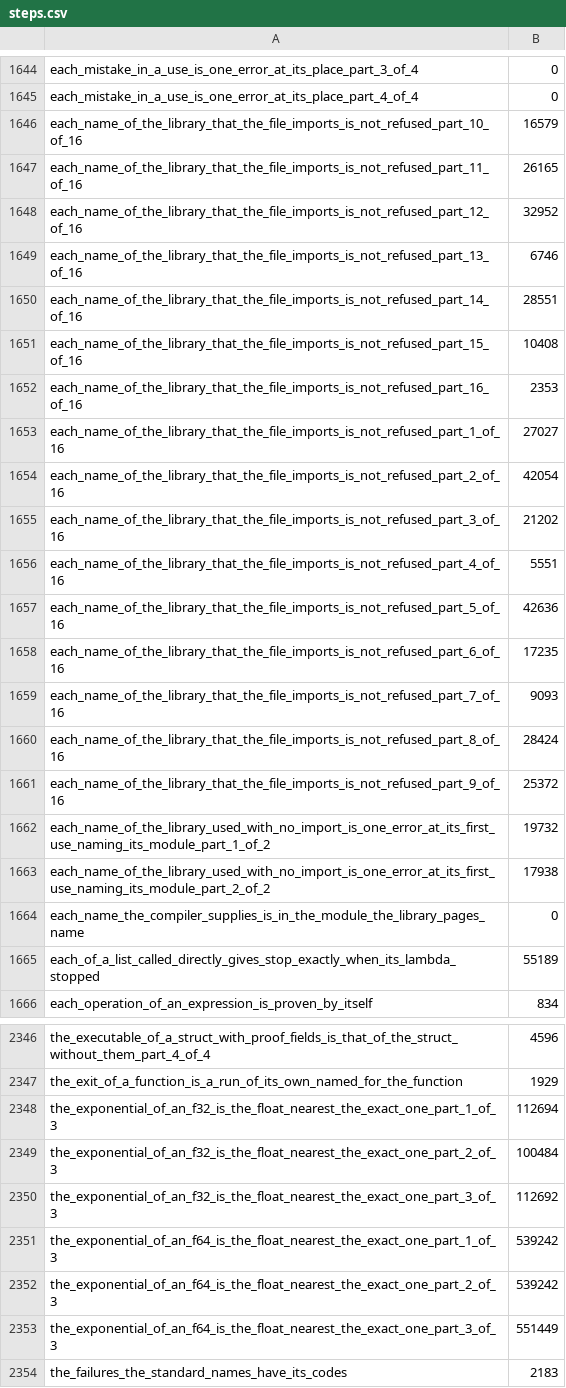
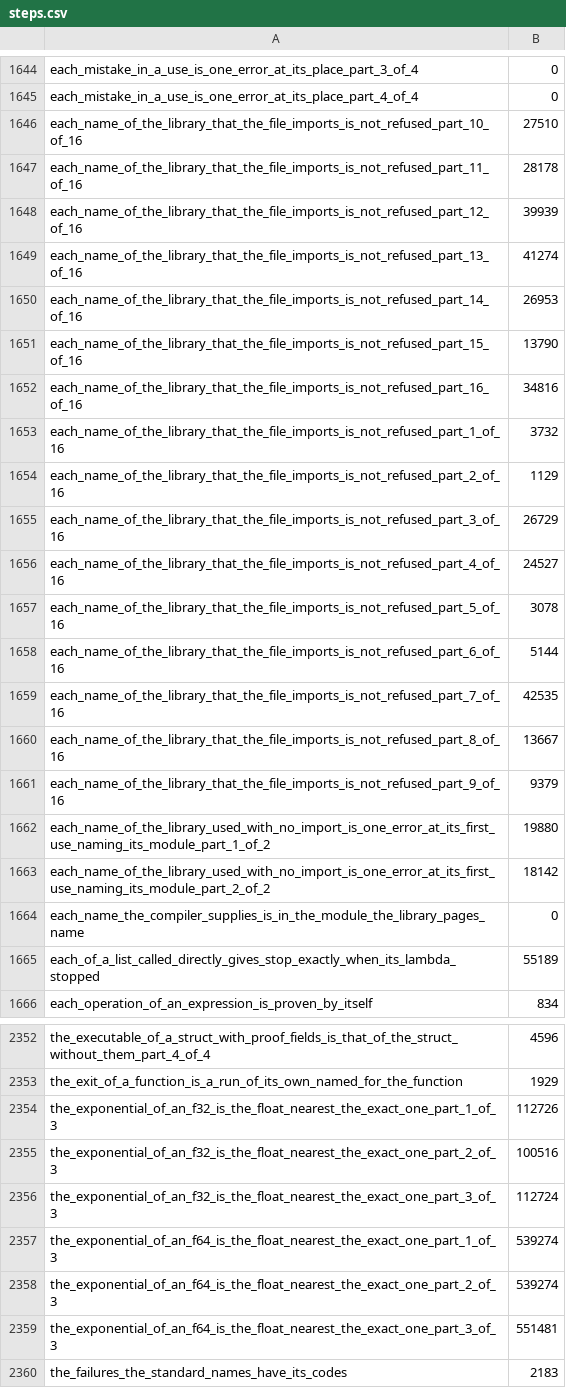
Before and after one commit to smith-ai-lab/smith-lang, a CSV file: steps.csv, drawn as a sheet; only a part is shown, gaps mark what is left out; the diff covers the shown part only.

```diff
--- a/steps.csv
+++ b/steps.csv
@@ -1645,20 +1645,20 @@ each_mistake_in_a_use_is_one_error_at_its_place_part_3_of_4,0
 each_mistake_in_a_use_is_one_error_at_its_place_part_4_of_4,0
-each_name_of_the_library_that_the_file_imports_is_not_refused_part_10_of_16,16579
-each_name_of_the_library_that_the_file_imports_is_not_refused_part_11_of_16,26165
-each_name_of_the_library_that_the_file_imports_is_not_refused_part_12_of_16,32952
-each_name_of_the_library_that_the_file_imports_is_not_refused_part_13_of_16,6746
-each_name_of_the_library_that_the_file_imports_is_not_refused_part_14_of_16,28551
-each_name_of_the_library_that_the_file_imports_is_not_refused_part_15_of_16,10408
-each_name_of_the_library_that_the_file_imports_is_not_refused_part_16_of_16,2353
-each_name_of_the_library_that_the_file_imports_is_not_refused_part_1_of_16,27027
-each_name_of_the_library_that_the_file_imports_is_not_refused_part_2_of_16,42054
-each_name_of_the_library_that_the_file_imports_is_not_refused_part_3_of_16,21202
-each_name_of_the_library_that_the_file_imports_is_not_refused_part_4_of_16,5551
-each_name_of_the_library_that_the_file_imports_is_not_refused_part_5_of_16,42636
-each_name_of_the_library_that_the_file_imports_is_not_refused_part_6_of_16,17235
-each_name_of_the_library_that_the_file_imports_is_not_refused_part_7_of_16,9093
-each_name_of_the_library_that_the_file_imports_is_not_refused_part_8_of_16,28424
-each_name_of_the_library_that_the_file_imports_is_not_refused_part_9_of_16,25372
-each_name_of_the_library_used_with_no_import_is_one_error_at_its_first_use_naming_its_module_part_1_of_2,19732
-each_name_of_the_library_used_with_no_import_is_one_error_at_its_first_use_naming_its_module_part_2_of_2,17938
+each_name_of_the_library_that_the_file_imports_is_not_refused_part_10_of_16,27510
+each_name_of_the_library_that_the_file_imports_is_not_refused_part_11_of_16,28178
+each_name_of_the_library_that_the_file_imports_is_not_refused_part_12_of_16,39939
+each_name_of_the_library_that_the_file_imports_is_not_refused_part_13_of_16,41274
+each_name_of_the_library_that_the_file_imports_is_not_refused_part_14_of_16,26953
+each_name_of_the_library_that_the_file_imports_is_not_refused_part_15_of_16,13790
+each_name_of_the_library_that_the_file_imports_is_not_refused_part_16_of_16,34816
+each_name_of_the_library_that_the_file_imports_is_not_refused_part_1_of_16,3732
+each_name_of_the_library_that_the_file_imports_is_not_refused_part_2_of_16,1129
+each_name_of_the_library_that_the_file_imports_is_not_refused_part_3_of_16,26729
+each_name_of_the_library_that_the_file_imports_is_not_refused_part_4_of_16,24527
+each_name_of_the_library_that_the_file_imports_is_not_refused_part_5_of_16,3078
+each_name_of_the_library_that_the_file_imports_is_not_refused_part_6_of_16,5144
+each_name_of_the_library_that_the_file_imports_is_not_refused_part_7_of_16,42535
+each_name_of_the_library_that_the_file_imports_is_not_refused_part_8_of_16,13667
+each_name_of_the_library_that_the_file_imports_is_not_refused_part_9_of_16,9379
+each_name_of_the_library_used_with_no_import_is_one_error_at_its_first_use_naming_its_module_part_1_of_2,19880
+each_name_of_the_library_used_with_no_import_is_one_error_at_its_first_use_naming_its_module_part_2_of_2,18142
 each_name_the_compiler_supplies_is_in_the_module_the_library_pages_name,0
@@ -2347,8 +2353,8 @@ the_executable_of_a_struct_with_proof_fields_is_that_of_the_struct_without_them_
 the_exit_of_a_function_is_a_run_of_its_own_named_for_the_function,1929
-the_exponential_of_an_f32_is_the_float_nearest_the_exact_one_part_1_of_3,112694
-the_exponential_of_an_f32_is_the_float_nearest_the_exact_one_part_2_of_3,100484
-the_exponential_of_an_f32_is_the_float_nearest_the_exact_one_part_3_of_3,112692
-the_exponential_of_an_f64_is_the_float_nearest_the_exact_one_part_1_of_3,539242
-the_exponential_of_an_f64_is_the_float_nearest_the_exact_one_part_2_of_3,539242
-the_exponential_of_an_f64_is_the_float_nearest_the_exact_one_part_3_of_3,551449
+the_exponential_of_an_f32_is_the_float_nearest_the_exact_one_part_1_of_3,112726
+the_exponential_of_an_f32_is_the_float_nearest_the_exact_one_part_2_of_3,100516
+the_exponential_of_an_f32_is_the_float_nearest_the_exact_one_part_3_of_3,112724
+the_exponential_of_an_f64_is_the_float_nearest_the_exact_one_part_1_of_3,539274
+the_exponential_of_an_f64_is_the_float_nearest_the_exact_one_part_2_of_3,539274
+the_exponential_of_an_f64_is_the_float_nearest_the_exact_one_part_3_of_3,551481
 the_failures_the_standard_names_have_its_codes,2183
```
Also changed, not shown: 6 added rows and 53 edited cells elsewhere in this file, 1 other file.
